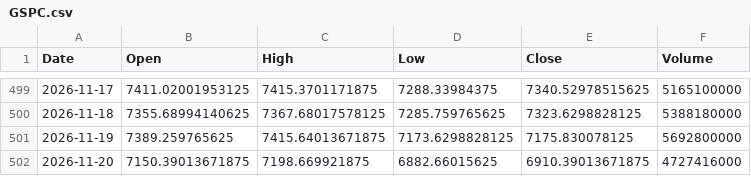
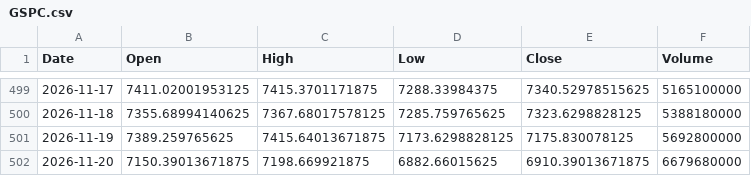
Before and after one commit to mmueses/estrategia-claude, a CSV file: datos/GSPC.csv, drawn as a sheet; only a part is shown, gaps mark what is left out.

```diff
--- a/datos/GSPC.csv
+++ b/datos/GSPC.csv
@@ -501,2 +501,2 @@ Date,Open,High,Low,Close,Volume
 2026-11-19,7389.259765625,7415.64013671875,7173.6298828125,7175.830078125,5692800000
-2026-11-20,7150.39013671875,7198.669921875,6882.66015625,6910.39013671875,4727416000
+2026-11-20,7150.39013671875,7198.669921875,6882.66015625,6910.39013671875,6679680000
```
Also changed, not shown: 1 other file.
